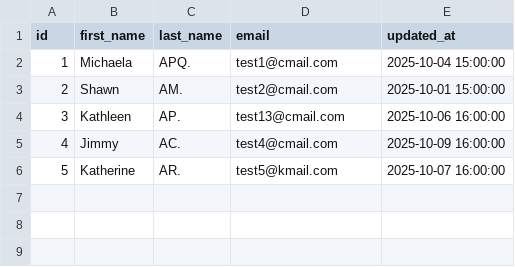
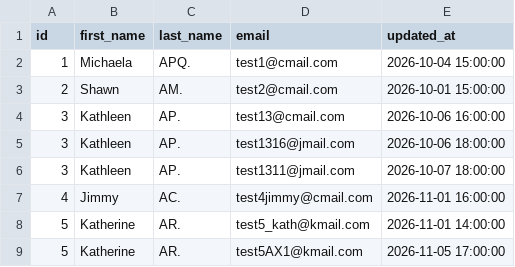
Before and after one commit to atomisu0313/dbt_raw_base_materialize_sample, a CSV file: seeds/seed_customers.csv, drawn as a sheet.

```diff
--- a/seeds/seed_customers.csv
+++ b/seeds/seed_customers.csv
@@ -1,6 +1,9 @@
 id,first_name,last_name,email,updated_at
-1,Michaela,APQ.,test1@cmail.com,2025-10-04 15:00:00
-2,Shawn,AM.,test2@cmail.com,2025-10-01 15:00:00
-3,Kathleen,AP.,test13@cmail.com,2025-10-06 16:00:00
-4,Jimmy,AC.,test4@cmail.com,2025-10-09 16:00:00
-5,Katherine,AR.,test5@kmail.com,2025-10-07 16:00:00
+1,Michaela,APQ.,test1@cmail.com,2026-10-04 15:00:00
+2,Shawn,AM.,test2@cmail.com,2026-10-01 15:00:00
+3,Kathleen,AP.,test13@cmail.com,2026-10-06 16:00:00
+3,Kathleen,AP.,test1316@jmail.com,2026-10-06 18:00:00
+3,Kathleen,AP.,test1311@jmail.com,2026-10-07 18:00:00
+4,Jimmy,AC.,test4jimmy@cmail.com,2026-11-01 16:00:00
+5,Katherine,AR.,test5_kath@kmail.com,2026-11-01 14:00:00
+5,Katherine,AR.,test5AX1@kmail.com,2026-11-05 17:00:00
```
Also changed, not shown: seeds/seed_orders.csv, seeds/seed_shops.csv, 27 other files.
